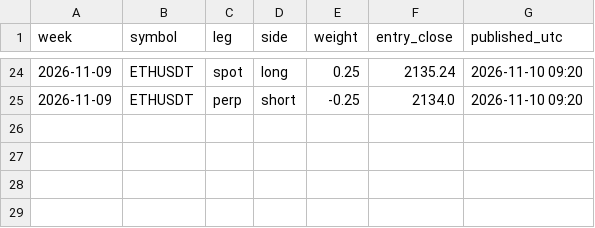
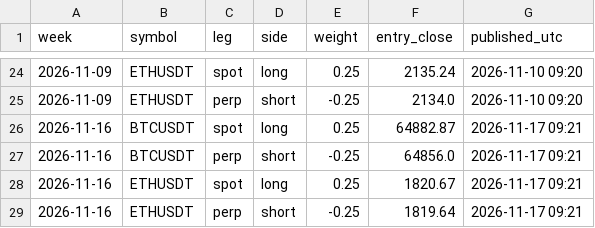
Before and after one commit to paulfryy/glass-box, a CSV file: lab/carry/positions.csv, drawn as a sheet; only a part is shown, gaps mark what is left out; the diff names each change by its address in the sheet, - before the commit and + after, or states it on an @@ line.

```diff
--- a/lab/carry/positions.csv
+++ b/lab/carry/positions.csv
+row 26: 2026-11-16 | BTCUSDT | spot | long | 0.25 | 64882.87 | 2026-11-17 09:21
+row 27: 2026-11-16 | BTCUSDT | perp | short | -0.25 | 64856.0 | 2026-11-17 09:21
+row 28: 2026-11-16 | ETHUSDT | spot | long | 0.25 | 1820.67 | 2026-11-17 09:21
+row 29: 2026-11-16 | ETHUSDT | perp | short | -0.25 | 1819.64 | 2026-11-17 09:21
```
Also changed, not shown: lab/carry/data.csv, lab/data/closes.csv, 10 other files.
